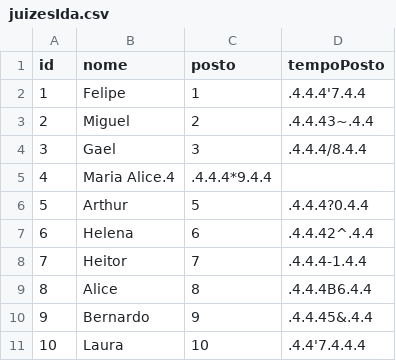
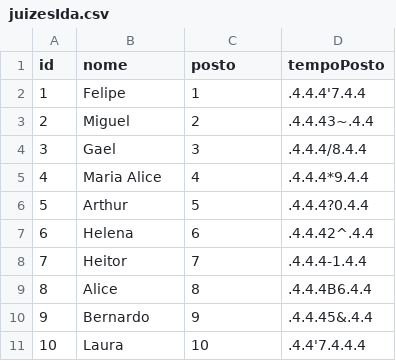
Before and after one commit to felipefreitassilva/RallyBritishClubAPI, a CSV file: juizesIda.csv, drawn as a sheet.

Commit message:
Update juizesIda.csv

```diff
--- a/juizesIda.csv
+++ b/juizesIda.csv
@@ -4,3 +4,3 @@ id,nome,posto,tempoPosto
 3,Gael,3,.4.4.4/8.4.4
-4,Maria Alice.4,.4.4.4*9.4.4
+4,Maria Alice,4,.4.4.4*9.4.4
 5,Arthur,5,.4.4.4?0.4.4
```
